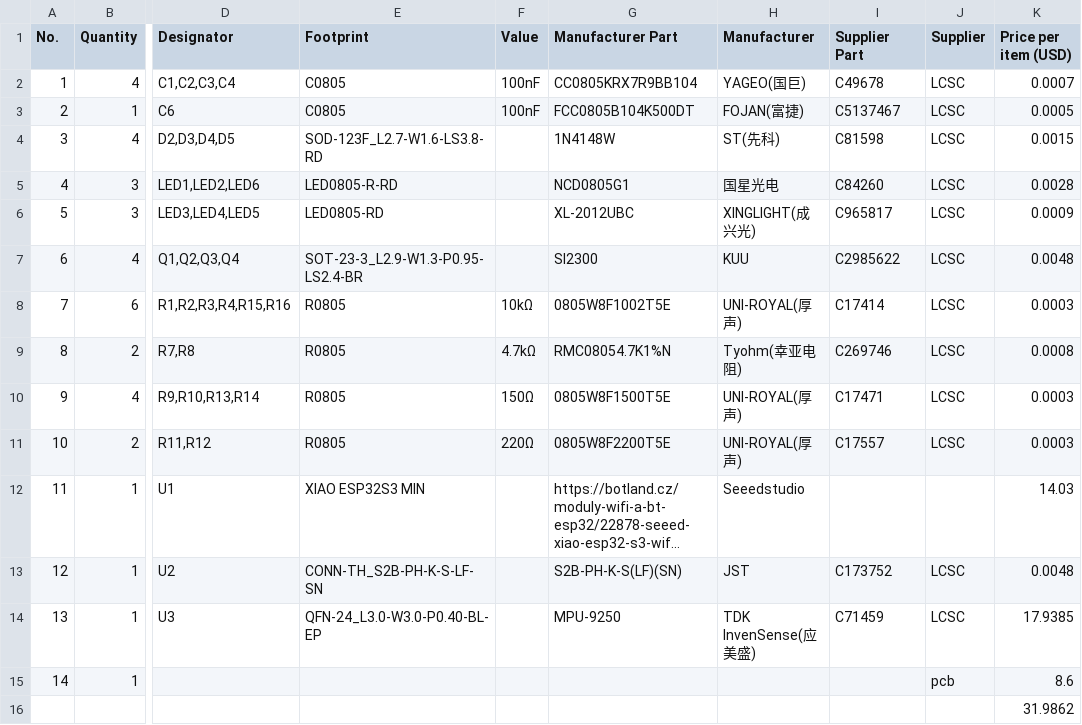
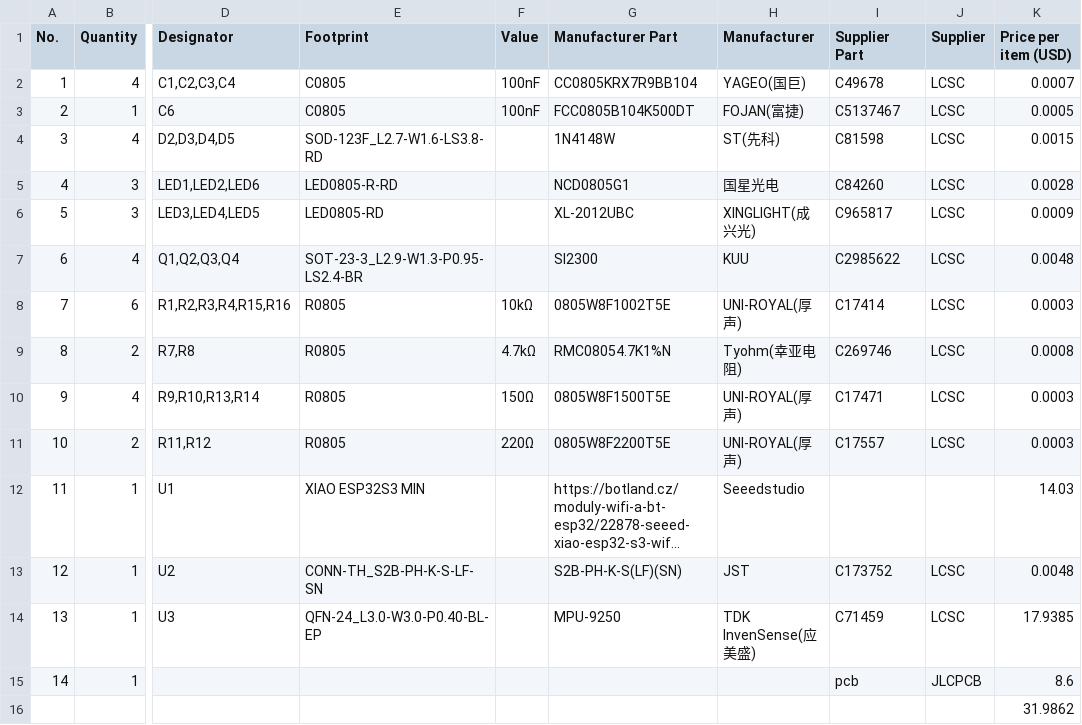
Before and after one commit to marek-47/esp32-flight-controller, a CSV file: docs/BOM.csv, drawn as a sheet; only a part is shown, gaps mark what is left out; long unchanged cells end in …; the diff names each change by its address in the sheet, - before the commit and + after, or states it on an @@ line.

Commit message:
Update supplier information for PCB in BOM

```diff
--- a/docs/BOM.csv
+++ b/docs/BOM.csv
-I15 (Supplier Part): (empty)
+I15 (Supplier Part): pcb
-J15 (Supplier): pcb
+J15 (Supplier): JLCPCB
```
